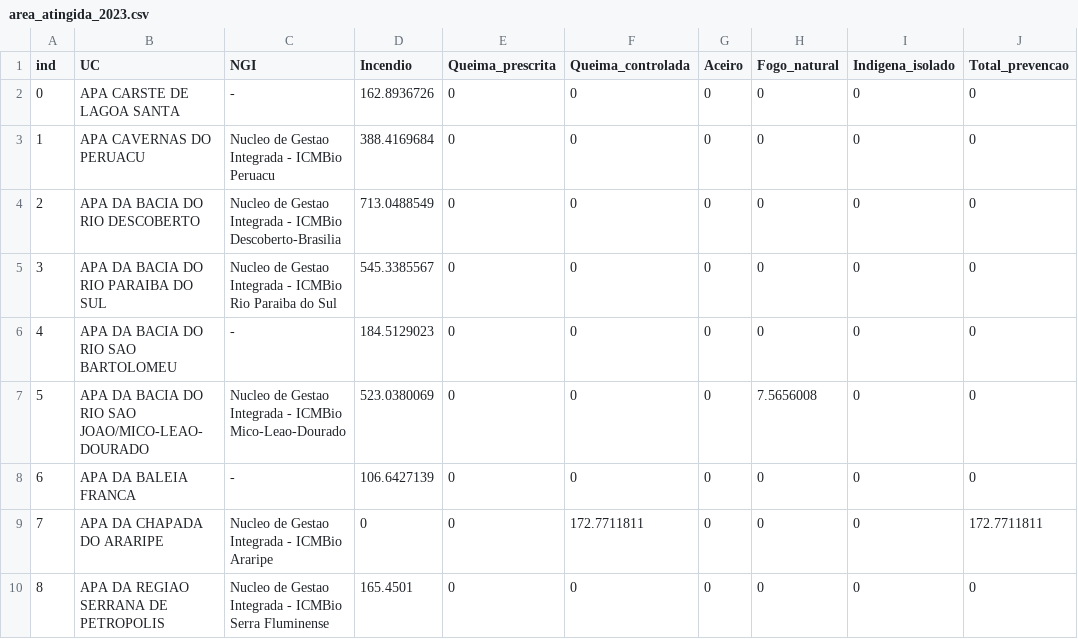
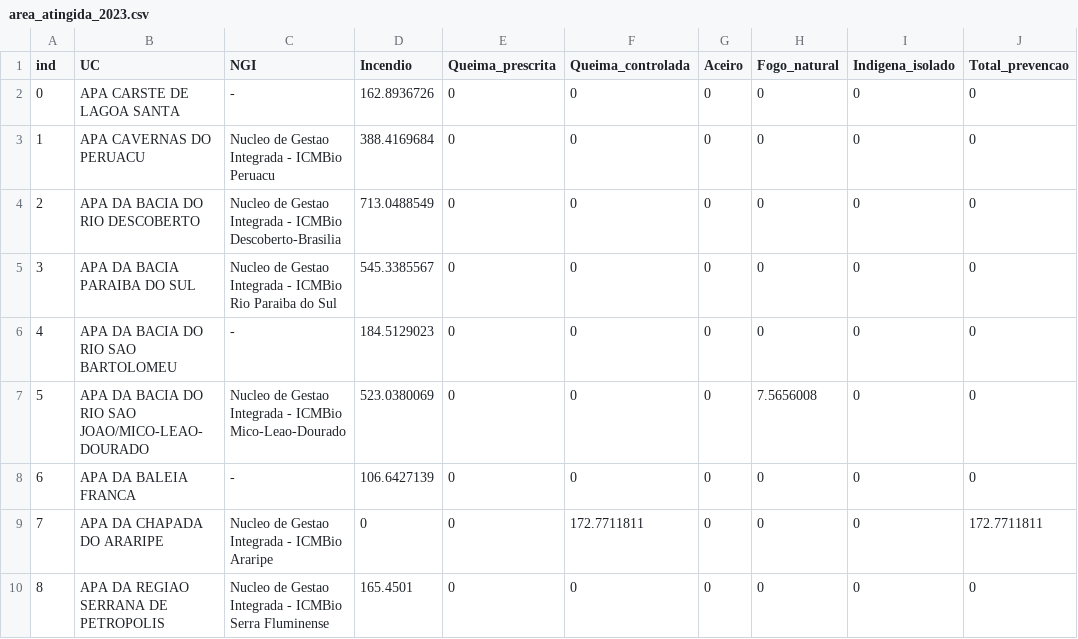
Before and after one commit to anapessoapcrj/incedio_uc, a CSV file: area_atingida_2023.csv, drawn as a sheet; only a part is shown; the diff names each change by its address in the sheet, - before the commit and + after, or states it on an @@ line.

Commit message:
Update area_atingida_2023.csv

```diff
--- a/area_atingida_2023.csv
+++ b/area_atingida_2023.csv
-B5 (UC): APA DA BACIA DO RIO PARAIBA DO SUL
+B5 (UC): APA DA BACIA PARAIBA DO SUL
```
